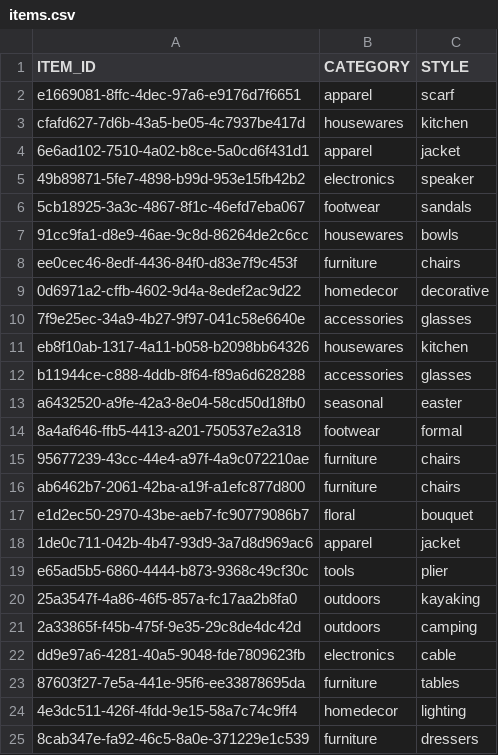
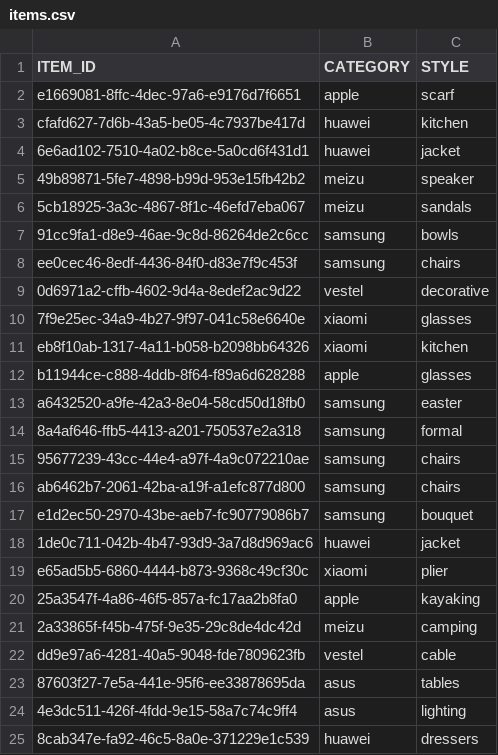
Before and after one commit to sjinnovation/aws-project-zero-ecommerce-solution, a CSV file: src/data/items.csv, drawn as a sheet.

Commit message:
worked on Personalized recipe update and items schema update

```diff
--- a/src/data/items.csv
+++ b/src/data/items.csv
@@ -1,25 +1,25 @@
 ITEM_ID,CATEGORY,STYLE
-e1669081-8ffc-4dec-97a6-e9176d7f6651,apparel,scarf
-cfafd627-7d6b-43a5-be05-4c7937be417d,housewares,kitchen
-6e6ad102-7510-4a02-b8ce-5a0cd6f431d1,apparel,jacket
-49b89871-5fe7-4898-b99d-953e15fb42b2,electronics,speaker
-5cb18925-3a3c-4867-8f1c-46efd7eba067,footwear,sandals
-91cc9fa1-d8e9-46ae-9c8d-86264de2c6cc,housewares,bowls
-ee0cec46-8edf-4436-84f0-d83e7f9c453f,furniture,chairs
-0d6971a2-cffb-4602-9d4a-8edef2ac9d22,homedecor,decorative
-7f9e25ec-34a9-4b27-9f97-041c58e6640e,accessories,glasses
-eb8f10ab-1317-4a11-b058-b2098bb64326,housewares,kitchen
-b11944ce-c888-4ddb-8f64-f89a6d628288,accessories,glasses
-a6432520-a9fe-42a3-8e04-58cd50d18fb0,seasonal,easter
-8a4af646-ffb5-4413-a201-750537e2a318,footwear,formal
-95677239-43cc-44e4-a97f-4a9c072210ae,furniture,chairs
-ab6462b7-2061-42ba-a19f-a1efc877d800,furniture,chairs
-e1d2ec50-2970-43be-aeb7-fc90779086b7,floral,bouquet
-1de0c711-042b-4b47-93d9-3a7d8d969ac6,apparel,jacket
-e65ad5b5-6860-4444-b873-9368c49cf30c,tools,plier
-25a3547f-4a86-46f5-857a-fc17aa2b8fa0,outdoors,kayaking
-2a33865f-f45b-475f-9e35-29c8de4dc42d,outdoors,camping
-dd9e97a6-4281-40a5-9048-fde7809623fb,electronics,cable
-87603f27-7e5a-441e-95f6-ee33878695da,furniture,tables
-4e3dc511-426f-4fdd-9e15-58a7c74c9ff4,homedecor,lighting
-8cab347e-fa92-46c5-8a0e-371229e1c539,furniture,dressers
+e1669081-8ffc-4dec-97a6-e9176d7f6651,apple,scarf
+cfafd627-7d6b-43a5-be05-4c7937be417d,huawei,kitchen
+6e6ad102-7510-4a02-b8ce-5a0cd6f431d1,huawei,jacket
+49b89871-5fe7-4898-b99d-953e15fb42b2,meizu,speaker
+5cb18925-3a3c-4867-8f1c-46efd7eba067,meizu,sandals
+91cc9fa1-d8e9-46ae-9c8d-86264de2c6cc,samsung,bowls
+ee0cec46-8edf-4436-84f0-d83e7f9c453f,samsung,chairs
+0d6971a2-cffb-4602-9d4a-8edef2ac9d22,vestel,decorative
+7f9e25ec-34a9-4b27-9f97-041c58e6640e,xiaomi,glasses
+eb8f10ab-1317-4a11-b058-b2098bb64326,xiaomi,kitchen
+b11944ce-c888-4ddb-8f64-f89a6d628288,apple,glasses
+a6432520-a9fe-42a3-8e04-58cd50d18fb0,samsung,easter
+8a4af646-ffb5-4413-a201-750537e2a318,samsung,formal
+95677239-43cc-44e4-a97f-4a9c072210ae,samsung,chairs
+ab6462b7-2061-42ba-a19f-a1efc877d800,samsung,chairs
+e1d2ec50-2970-43be-aeb7-fc90779086b7,samsung,bouquet
+1de0c711-042b-4b47-93d9-3a7d8d969ac6,huawei,jacket
+e65ad5b5-6860-4444-b873-9368c49cf30c,xiaomi,plier
+25a3547f-4a86-46f5-857a-fc17aa2b8fa0,apple,kayaking
+2a33865f-f45b-475f-9e35-29c8de4dc42d,meizu,camping
+dd9e97a6-4281-40a5-9048-fde7809623fb,vestel,cable
+87603f27-7e5a-441e-95f6-ee33878695da,asus,tables
+4e3dc511-426f-4fdd-9e15-58a7c74c9ff4,asus,lighting
+8cab347e-fa92-46c5-8a0e-371229e1c539,huawei,dressers
```
Also changed, not shown: 3 other files.
